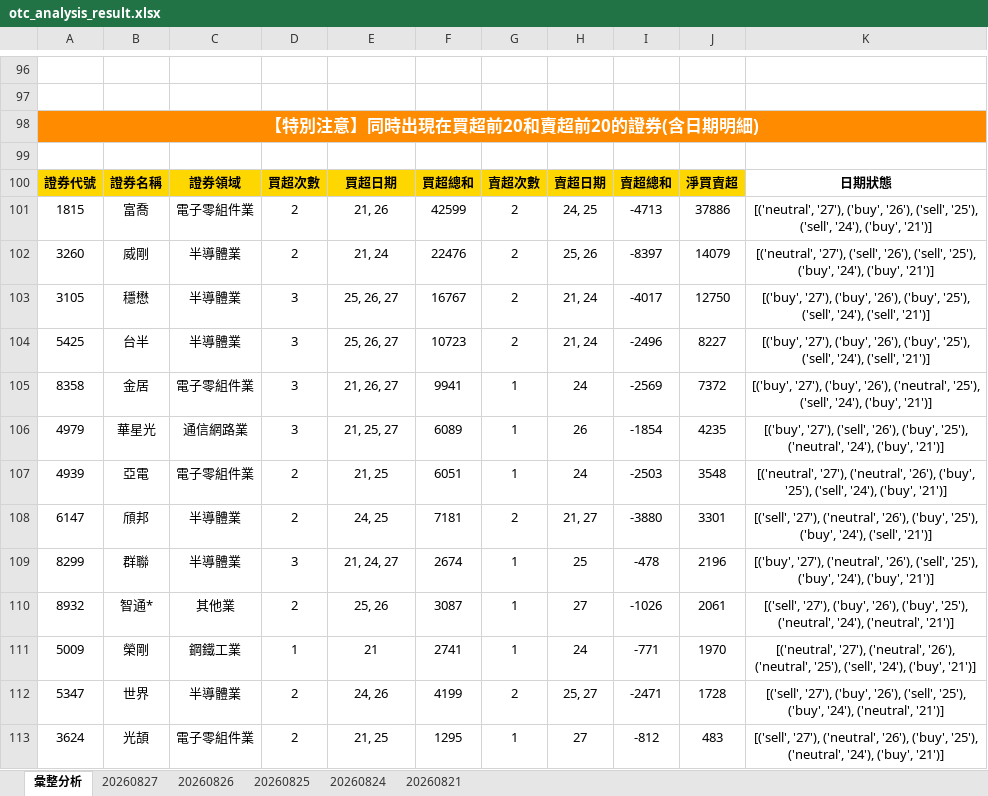
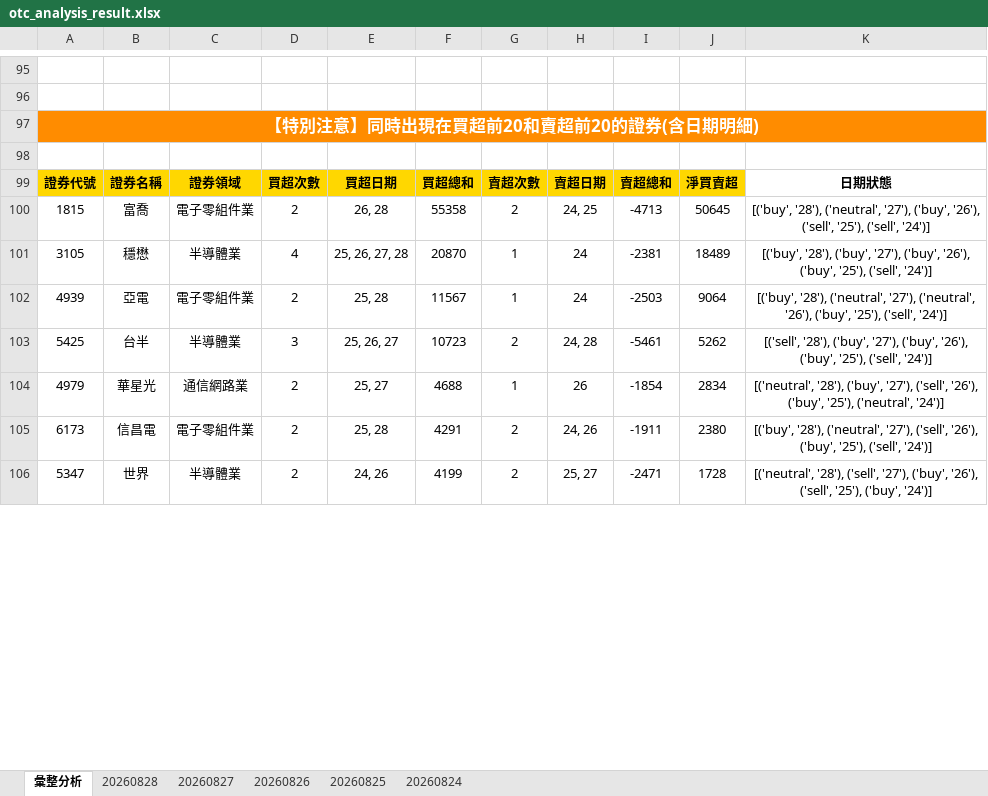
Before and after one commit to ccupcpop/GetDailyStock, an Excel workbook: StockInfo/otc_analysis_result.xlsx, sheet 彙整分析, drawn as a sheet; only a part is shown, gaps mark what is left out; values as stored, in another font and other column widths than the file's, no borders; removed rows and columns are numbered as before the commit, all else as after; the diff covers the shown part only; the diff names each change by its address in the sheet, - before the commit and + after, or states it on an @@ line.

```diff
--- a/StockInfo/otc_analysis_result.xlsx (sheet 彙整分析)
+++ b/StockInfo/otc_analysis_result.xlsx (sheet 彙整分析)
-sheet tab: 20260821
+sheet tab: 20260828
-E100: 21, 26
+E100: 26, 28
-F100: 42599
+F100: 55358
-J100: 37886
+J100: 50645
-K100: [('neutral', '27'), ('buy', '26'), ('sell', '25'), ('sell', '24'), ('buy', '21')]
+K100: [('buy', '28'), ('neutral', '27'), ('buy', '26'), ('sell', '25'), ('sell', '24')]
-row 102: 3260 | 威剛 | 半導體業 | 2 | 21, 24 | 22476 | 2 | 25, 26 | -8397 | 14079 | [('neutral', '27'), ('sell', '26'), ('sell', '25'), ('buy', '24'), ('buy', '21')]
-D101: 3
+D101: 4
-E101: 25, 26, 27
+E101: 25, 26, 27, 28
-F101: 16767
+F101: 20870
-G101: 2
+G101: 1
-H101: 21, 24
+H101: 24
-I101: -4017
+I101: -2381
-J101: 12750
+J101: 18489
-K101: [('buy', '27'), ('buy', '26'), ('buy', '25'), ('sell', '24'), ('sell', '21')]
+K101: [('buy', '28'), ('buy', '27'), ('buy', '26'), ('buy', '25'), ('sell', '24')]
+row 102: 4939 | 亞電 | 電子零組件業 | 2 | 25, 28 | 11567 | 1 | 24 | -2503 | 9064 | [('buy', '28'), ('neutral', '27'), ('neutral', '26'), ('buy', '25'), ('sell', '24')]
-H103: 21, 24
+H103: 24, 28
-I103: -2496
+I103: -5461
-J103: 8227
+J103: 5262
-K103: [('buy', '27'), ('buy', '26'), ('buy', '25'), ('sell', '24'), ('sell', '21')]
+K103: [('sell', '28'), ('buy', '27'), ('buy', '26'), ('buy', '25'), ('sell', '24')]
-row 105: 8358 | 金居 | 電子零組件業 | 3 | 21, 26, 27 | 9941 | 1 | 24 | -2569 | 7372 | [('buy', '27'), ('buy', '26'), ('neutral', '25'), ('sell', '24'), ('buy', '21')]
-D104: 3
+D104: 2
-E104: 21, 25, 27
+E104: 25, 27
-F104: 6089
+F104: 4688
-J104: 4235
+J104: 2834
-K104: [('buy', '27'), ('sell', '26'), ('buy', '25'), ('neutral', '24'), ('buy', '21')]
+K104: [('neutral', '28'), ('buy', '27'), ('sell', '26'), ('buy', '25'), ('neutral', '24')]
-row 107: 4939 | 亞電 | 電子零組件業 | 2 | 21, 25 | 6051 | 1 | 24 | -2503 | 3548 | [('neutral', '27'), ('neutral', '26'), ('buy', '25'), ('sell', '24'), ('buy', '21')]
-row 108: 6147 | 頎邦 | 半導體業 | 2 | 24, 25 | 7181 | 2 | 21, 27 | -3880 | 3301 | [('sell', '27'), ('neutral', '26'), ('buy', '25'), ('buy', '24'), ('sell', '21')]
-row 109: 8299 | 群聯 | 半導體業 | 3 | 21, 24, 27 | 2674 | 1 | 25 | -478 | 2196 | [('buy', '27'), ('neutral', '26'), ('sell', '25'), ('buy', '24'), ('buy', '21')]
-row 110: 8932 | 智通* | 其他業 | 2 | 25, 26 | 3087 | 1 | 27 | -1026 | 2061 | [('sell', '27'), ('buy', '26'), ('buy', '25'), ('neutral', '24'), ('neutral', '21')]
-row 111: 5009 | 榮剛 | 鋼鐵工業 | 1 | 21 | 2741 | 1 | 24 | -771 | 1970 | [('neutral', '27'), ('neutral', '26'), ('neutral', '25'), ('sell', '24'), ('buy', '21')]
+row 105: 6173 | 信昌電 | 電子零組件業 | 2 | 25, 28 | 4291 | 2 | 24, 26 | -1911 | 2380 | [('buy', '28'), ('neutral', '27'), ('sell', '26'), ('buy', '25'), ('sell', '24')]
-K106: [('sell', '27'), ('buy', '26'), ('sell', '25'), ('buy', '24'), ('neutral', '21')]
+K106: [('neutral', '28'), ('sell', '27'), ('buy', '26'), ('sell', '25'), ('buy', '24')]
-row 113: 3624 | 光頡 | 電子零組件業 | 2 | 21, 25 | 1295 | 1 | 27 | -812 | 483 | [('sell', '27'), ('neutral', '26'), ('buy', '25'), ('neutral', '24'), ('buy', '21')]
```
Also changed, not shown: 61 added rows, 56 removed rows, 1 moved row and 40 edited cells elsewhere in this sheet, sheet 20260827, StockInfo/tse_analysis_result.xlsx, 12 other files.
